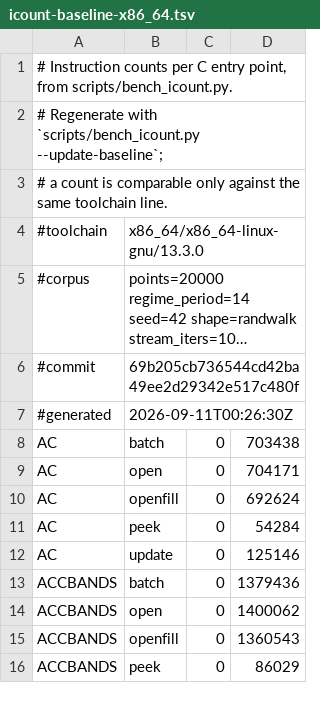
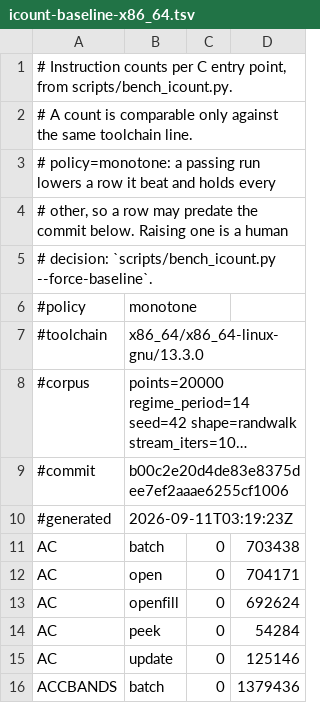
Before and after one commit to TA-Lib/ta-lib, a TSV file: .github/perf/icount-baseline-x86_64.tsv, drawn as a sheet; only a part is shown; the shorter side is filled out with more unchanged rows; long unchanged cells end in …; addresses are those after the commit; the diff names each change by its address in the sheet, - before the commit and + after, or states it on an @@ line.

```diff
--- a/.github/perf/icount-baseline-x86_64.tsv
+++ b/.github/perf/icount-baseline-x86_64.tsv
-A2: # Regenerate with `scripts/bench_icount.py --update-baseline`;
+A2: # A count is comparable only against the same toolchain line.
-A3: # a count is comparable only against the same toolchain line.
+A3: # policy=monotone: a passing run lowers a row it beat and holds every
+row 4: # other, so a row may predate the commit below. Raising one is a human
+row 5: # decision: `scripts/bench_icount.py --force-baseline`.
+row 6: #policy | monotone
-B9: 69b205cb736544cd42ba49ee2d29342e517c480f
+B9: b00c2e20d4de83e8375dee7ef2aaae6255cf1006
-B10: 2026-09-11T00:26:30Z
+B10: 2026-09-11T03:19:23Z
```
Also changed, not shown: 4 other files.
